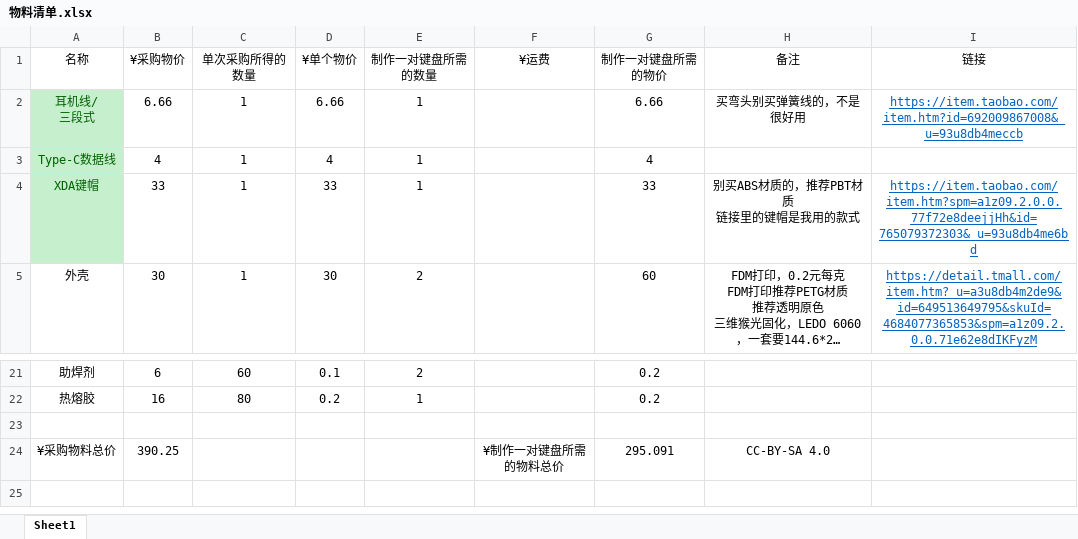
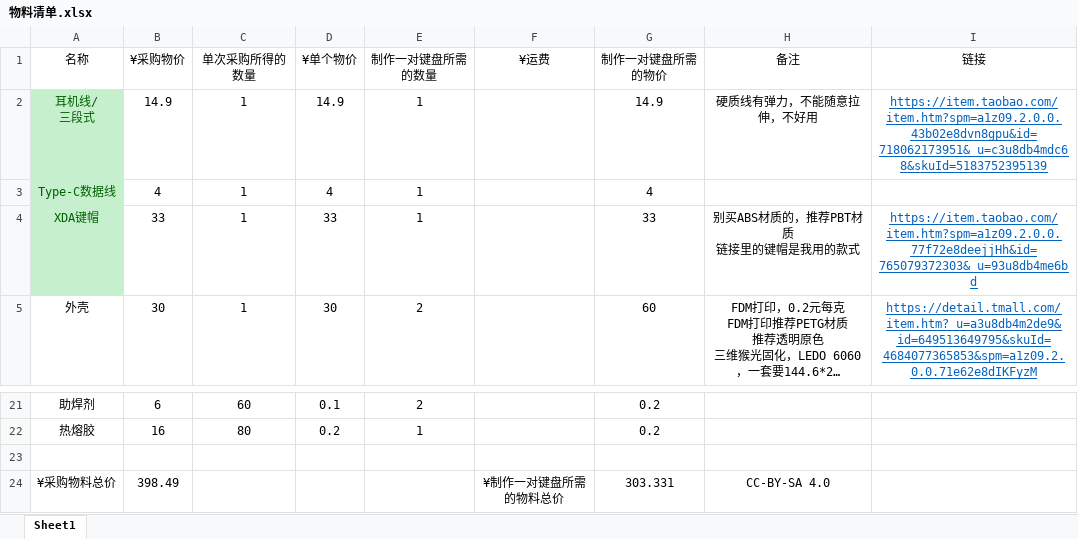
Before and after one commit to Byvm815/Dactyl-APM, an Excel workbook: 表格-BOM/zh_CN/物料清单.xlsx, sheet Sheet1, drawn as a sheet; only a part is shown, gaps mark what is left out; long unchanged cells end in …; values as stored, in another font and other column widths than the file's, no borders; the diff names each change by its address in the sheet, - before the commit and + after, or states it on an @@ line.

Commit message:
Update 物料清单.xlsx

```diff
--- a/表格-BOM/zh_CN/物料清单.xlsx (sheet Sheet1)
+++ b/表格-BOM/zh_CN/物料清单.xlsx (sheet Sheet1)
-B2 (¥采购物价): 6.66
+B2 (¥采购物价): 14.9
-D2 (¥单个物价): 6.66
+D2 (¥单个物价): 14.9
-G2 (制作一对键盘所需的物价): 6.66
+G2 (制作一对键盘所需的物价): 14.9
-H2 (备注): 买弯头别买弹簧线的，不是很好用
+H2 (备注): 硬质线有弹力，不能随意拉伸，不好用
-I2 (链接): https://item.taobao.com/item.htm?id=692009867008&_u=93u8db4meccb
+I2 (链接): https://item.taobao.com/item.htm?spm=a1z09.2.0.0.43b02e8dvn8gpu&id=718062173951&_u=c3u8db4mdc68&skuId=5183752395139
-B24 (¥采购物价): 390.25
+B24 (¥采购物价): 398.49
-G24 (制作一对键盘所需的物价): 295.091
+G24 (制作一对键盘所需的物价): 303.331
```
